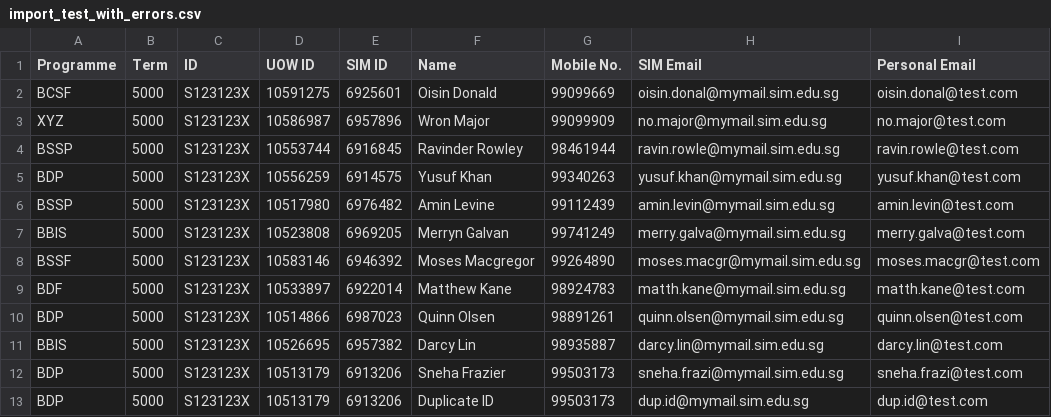
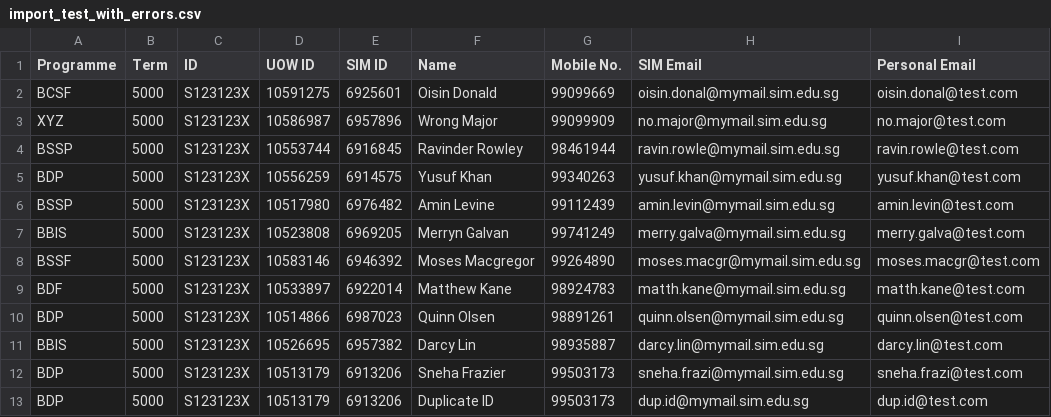
Before and after one commit to Wreckabum/Bara-Planner, a CSV file: extras/import_test_with_errors.csv, drawn as a sheet.

Commit message:
Resubmit errors when importing

```diff
--- a/extras/import_test_with_errors.csv
+++ b/extras/import_test_with_errors.csv
@@ -2,3 +2,3 @@ Programme,Term,ID,UOW ID,SIM ID,Name,Mobile No.,SIM Email,Personal Email
 BCSF,5000,S123123X,10591275,6925601,Oisin Donald,99099669,oisin.donal@mymail.sim.edu.sg,oisin.donal@test.com
-XYZ,5000,S123123X,10586987,6957896,Wron Major,99099909,no.major@mymail.sim.edu.sg,no.major@test.com
+XYZ,5000,S123123X,10586987,6957896,Wrong Major,99099909,no.major@mymail.sim.edu.sg,no.major@test.com
 BSSP,5000,S123123X,10553744,6916845,Ravinder Rowley,98461944,ravin.rowle@mymail.sim.edu.sg,ravin.rowle@test.com
```
Also changed, not shown: 3 other files.
